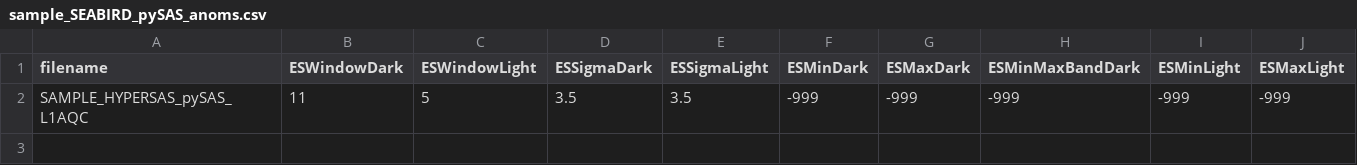
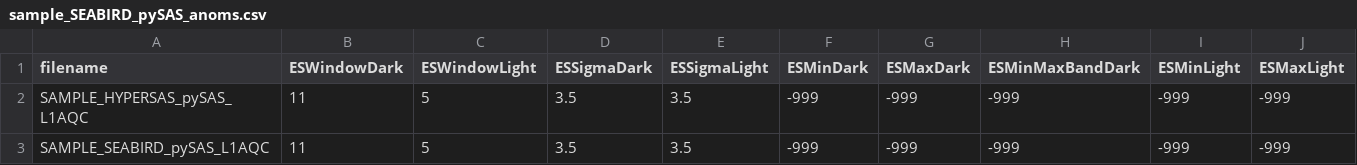
Before and after one commit to nasa/HyperCP, a CSV file: Config/sample_SEABIRD_pySAS_anoms.csv, drawn as a sheet; only a part is shown; rows hold the shown columns only; the diff names each change by its address in the sheet, - before the commit and + after, or states it on an @@ line.

Commit message:
Update pySAS sample for photo access (photos themselves gitignored)

```diff
--- a/Config/sample_SEABIRD_pySAS_anoms.csv
+++ b/Config/sample_SEABIRD_pySAS_anoms.csv
+row 3: SAMPLE_SEABIRD_pySAS_L1AQC | 11 | 5 | 3.5 | 3.5 | -999 | -999 | -999 | -999 | -999
```
Also changed, not shown: 1 other file.
